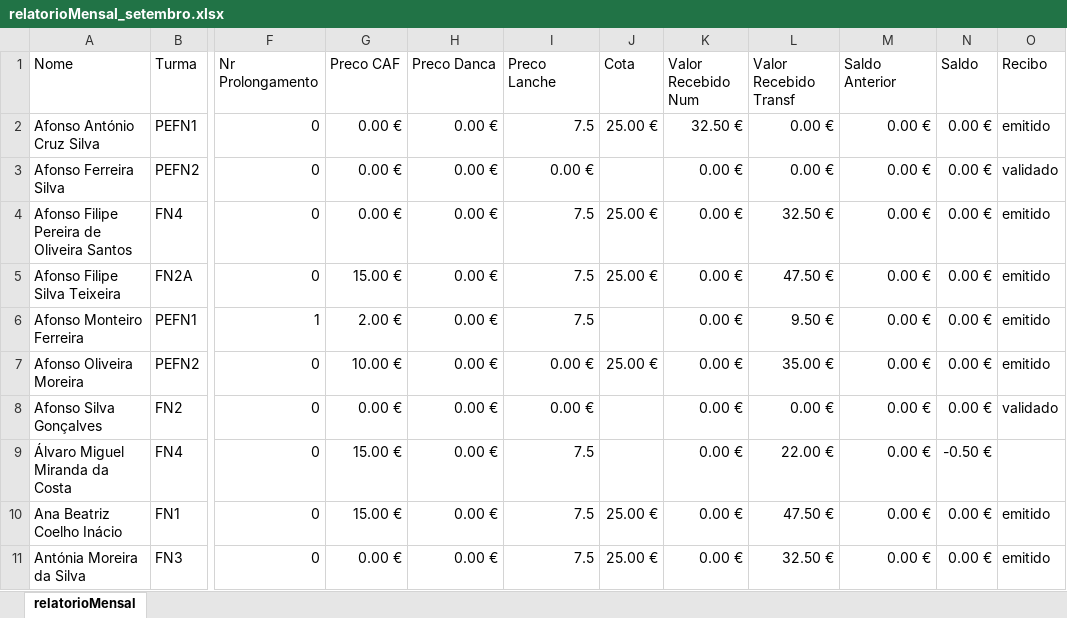
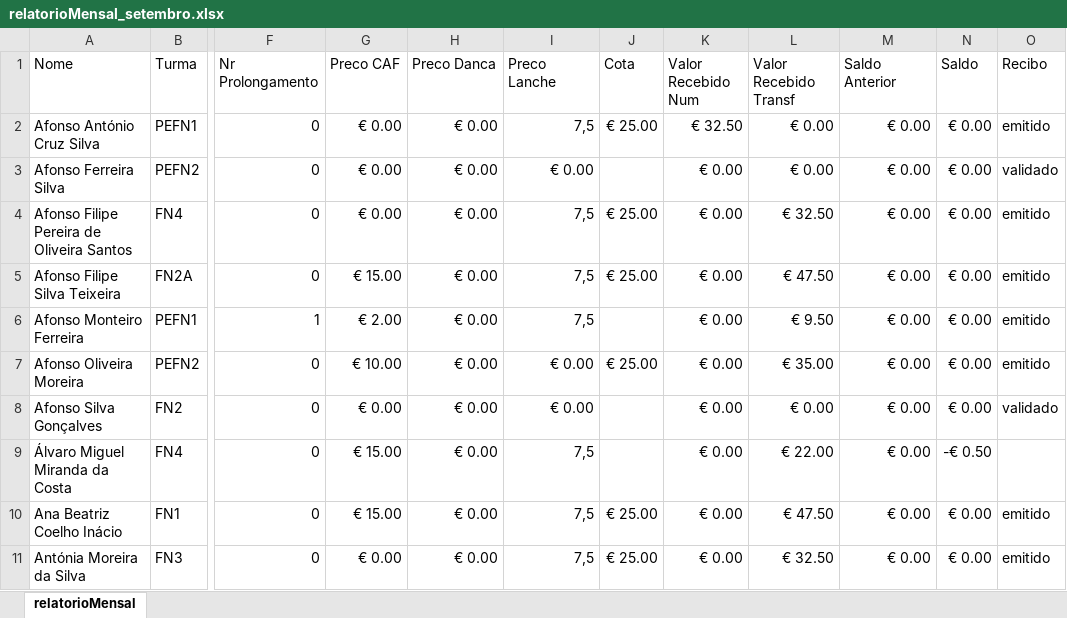
Before and after one commit to Boliveira2/School, an Excel workbook: GestorReceitas/Setembro/relatorioMensal_setembro.xlsx, sheet relatorioMensal, drawn as a sheet; only a part is shown, gaps mark what is left out; values as stored, in another font and other column widths than the file's, no cell formats; charts and pictures and conditional formats not drawn; the diff covers the shown part only; the diff names each change by its address in the sheet, - before the commit and + after, or states it on an @@ line.

```diff
--- a/GestorReceitas/Setembro/relatorioMensal_setembro.xlsx (sheet relatorioMensal)
+++ b/GestorReceitas/Setembro/relatorioMensal_setembro.xlsx (sheet relatorioMensal)
-G2:G4 (Preco CAF): 0.00 €
+G2:G4 (Preco CAF): € 0.00
-H2:H11 (Preco Danca): 0.00 €
+H2:H11 (Preco Danca): € 0.00
-I2 (Preco Lanche): 7.5
+I2 (Preco Lanche): 7,5
-J2 (Cota): 25.00 €
+J2 (Cota): € 25.00
-K2 (Valor Recebido Num): 32.50 €
+K2 (Valor Recebido Num): € 32.50
-L2:L3 (Valor Recebido Transf): 0.00 €
+L2:L3 (Valor Recebido Transf): € 0.00
-M2:M11 (Saldo Anterior): 0.00 €
+M2:M11 (Saldo Anterior): € 0.00
-N2:N8 (Saldo): 0.00 €
+N2:N8 (Saldo): € 0.00
-I3 (Preco Lanche): 0.00 €
+I3 (Preco Lanche): € 0.00
-K3:K11 (Valor Recebido Num): 0.00 €
+K3:K11 (Valor Recebido Num): € 0.00
-I4:I6 (Preco Lanche): 7.5
+I4:I6 (Preco Lanche): 7,5
-J4:J5 (Cota): 25.00 €
+J4:J5 (Cota): € 25.00
-L4 (Valor Recebido Transf): 32.50 €
+L4 (Valor Recebido Transf): € 32.50
-G5 (Preco CAF): 15.00 €
+G5 (Preco CAF): € 15.00
-L5 (Valor Recebido Transf): 47.50 €
+L5 (Valor Recebido Transf): € 47.50
-G6 (Preco CAF): 2.00 €
+G6 (Preco CAF): € 2.00
-L6 (Valor Recebido Transf): 9.50 €
+L6 (Valor Recebido Transf): € 9.50
-G7 (Preco CAF): 10.00 €
+G7 (Preco CAF): € 10.00
-I7:I8 (Preco Lanche): 0.00 €
+I7:I8 (Preco Lanche): € 0.00
-J7 (Cota): 25.00 €
+J7 (Cota): € 25.00
-L7 (Valor Recebido Transf): 35.00 €
+L7 (Valor Recebido Transf): € 35.00
-G8 (Preco CAF): 0.00 €
+G8 (Preco CAF): € 0.00
-L8 (Valor Recebido Transf): 0.00 €
+L8 (Valor Recebido Transf): € 0.00
-G9:G10 (Preco CAF): 15.00 €
+G9:G10 (Preco CAF): € 15.00
-I9:I11 (Preco Lanche): 7.5
+I9:I11 (Preco Lanche): 7,5
-L9 (Valor Recebido Transf): 22.00 €
+L9 (Valor Recebido Transf): € 22.00
-N9 (Saldo): -0.50 €
+N9 (Saldo): -€ 0.50
-J10:J11 (Cota): 25.00 €
+J10:J11 (Cota): € 25.00
-L10 (Valor Recebido Transf): 47.50 €
+L10 (Valor Recebido Transf): € 47.50
-N10:N11 (Saldo): 0.00 €
+N10:N11 (Saldo): € 0.00
-G11 (Preco CAF): 0.00 €
+G11 (Preco CAF): € 0.00
-L11 (Valor Recebido Transf): 32.50 €
+L11 (Valor Recebido Transf): € 32.50
```
Also changed, not shown: 980 edited cells elsewhere in this sheet, cell formats, charts or pictures, GestorReceitas/outubro/relatorioMensal_outubro.xlsx, 1 other file.
